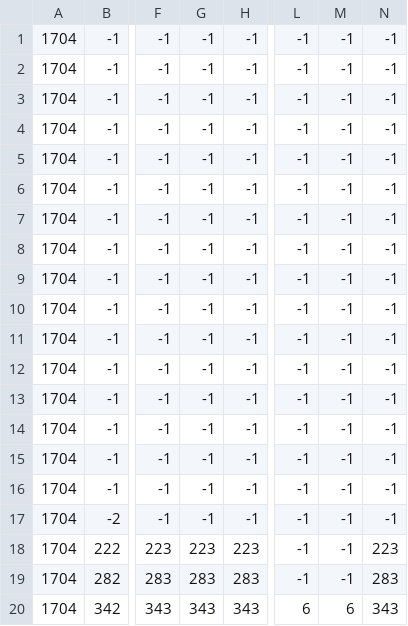
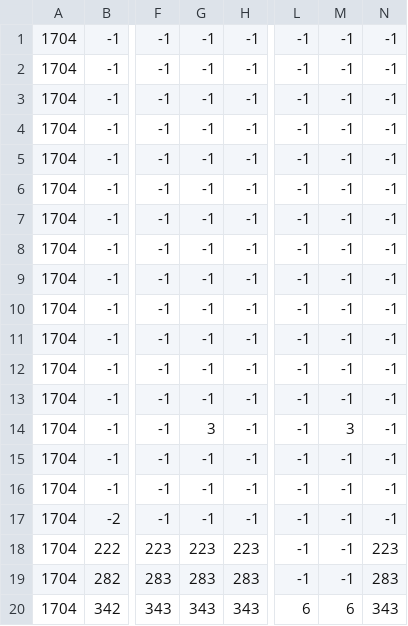
Before and after one commit to evansmr225/2D-Pygame-Platformer, a CSV file: test_2.csv, drawn as a sheet; only a part is shown, gaps mark what is left out; the diff names each change by its address in the sheet, - before the commit and + after, or states it on an @@ line.

```diff
--- a/test_2.csv
+++ b/test_2.csv
-G14: -1
+G14: 3
-M14: -1
+M14: 3
```
Also changed, not shown: test_3.csv, 21 other files.
